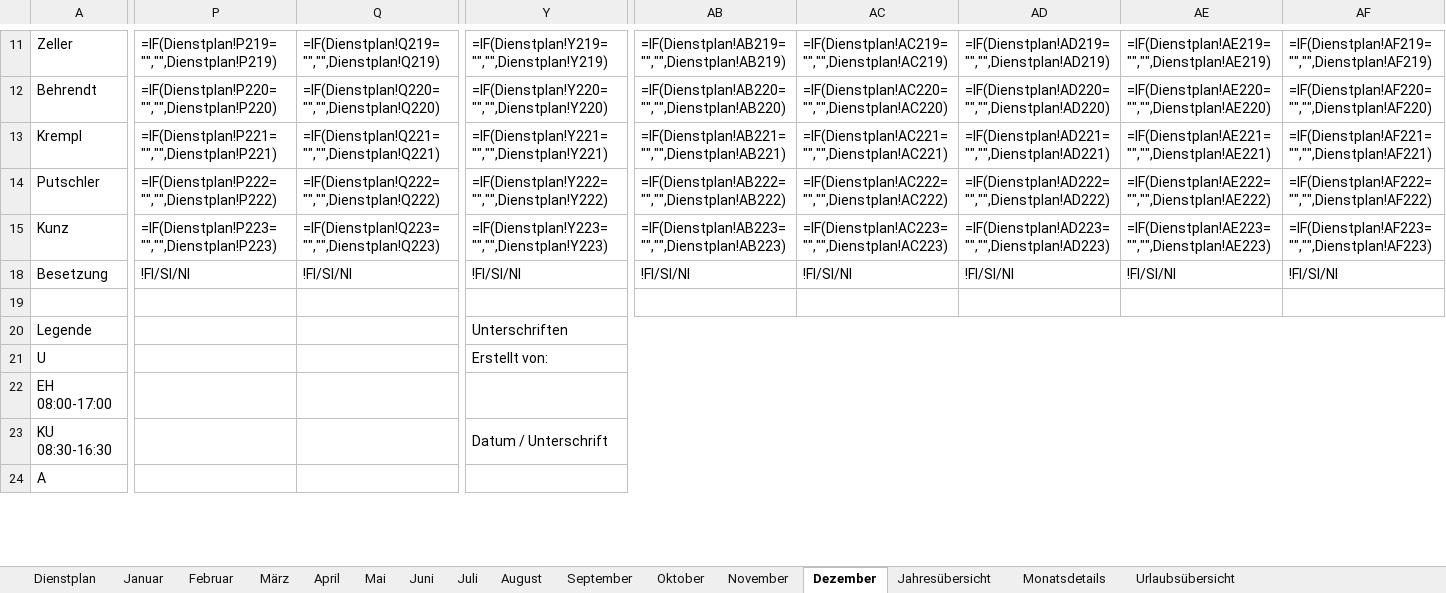
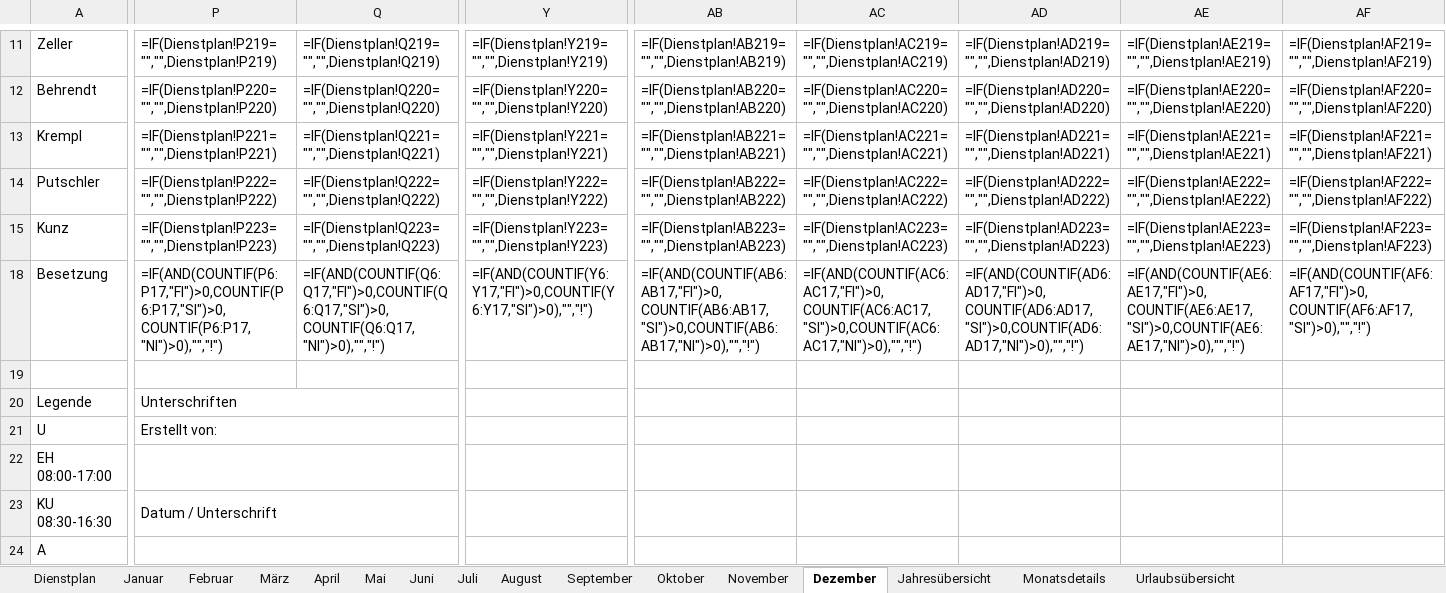
Before and after one commit to Bas1cally/Dienstplan, an Excel workbook: Dienstplan_2027_neu.xlsx, sheet Dezember, drawn as a sheet; only a part is shown, gaps mark what is left out; values as stored, in another font and other column widths than the file's, no cell formats; formulas without a stored value are shown as written; conditional formats not drawn; the diff covers the shown part only; the diff names each change by its address in the sheet, - before the commit and + after, or states it on an @@ line.

```diff
--- a/Dienstplan_2027_neu.xlsx (sheet Dezember)
+++ b/Dienstplan_2027_neu.xlsx (sheet Dezember)
-P18: !FI/SI/NI
+P18: =IF(AND(COUNTIF(P6:P17,"FI")>0,COUNTIF(P6:P17,"SI")>0,COUNTIF(P6:P17,"NI")>0),"","!")
-Q18: !FI/SI/NI
+Q18: =IF(AND(COUNTIF(Q6:Q17,"FI")>0,COUNTIF(Q6:Q17,"SI")>0,COUNTIF(Q6:Q17,"NI")>0),"","!")
-Y18: !FI/SI/NI
+Y18: =IF(AND(COUNTIF(Y6:Y17,"FI")>0,COUNTIF(Y6:Y17,"SI")>0),"","!")
-AB18: !FI/SI/NI
+AB18: =IF(AND(COUNTIF(AB6:AB17,"FI")>0,COUNTIF(AB6:AB17,"SI")>0,COUNTIF(AB6:AB17,"NI")>0),"","!")
-AC18: !FI/SI/NI
+AC18: =IF(AND(COUNTIF(AC6:AC17,"FI")>0,COUNTIF(AC6:AC17,"SI")>0,COUNTIF(AC6:AC17,"NI")>0),"","!")
-AD18: !FI/SI/NI
+AD18: =IF(AND(COUNTIF(AD6:AD17,"FI")>0,COUNTIF(AD6:AD17,"SI")>0,COUNTIF(AD6:AD17,"NI")>0),"","!")
-AE18: !FI/SI/NI
+AE18: =IF(AND(COUNTIF(AE6:AE17,"FI")>0,COUNTIF(AE6:AE17,"SI")>0,COUNTIF(AE6:AE17,"NI")>0),"","!")
-AF18: !FI/SI/NI
+AF18: =IF(AND(COUNTIF(AF6:AF17,"FI")>0,COUNTIF(AF6:AF17,"SI")>0),"","!")
-P20: (empty)
+P20: Unterschriften
+P20:X20 merged
-Y20: Unterschriften
+Y20: (empty)
-Y20:AF20 merged
-P21: (empty)
+P21: Erstellt von:
+P21:X21 merged
-Y21: Erstellt von:
+Y21: (empty)
-Y21:AF21 merged
+P22:X22 merged
-Y22:AF22 merged
-P23: (empty)
+P23: Datum / Unterschrift
+P23:X23 merged
-Y23: Datum / Unterschrift
+Y23: (empty)
-Y23:AF23 merged
+P24:X24 merged
-Y24:AF24 merged
```
Also changed, not shown: 19 edited cells and merged cells elsewhere in this sheet, sheet Monatsdetails, sheet Dienstplan, sheet Urlaubsübersicht, sheet April, sheet Juni, sheet September, 8 more sheets, cell formats, Dienstplan_2026_neu.xlsx, 1 other file.
